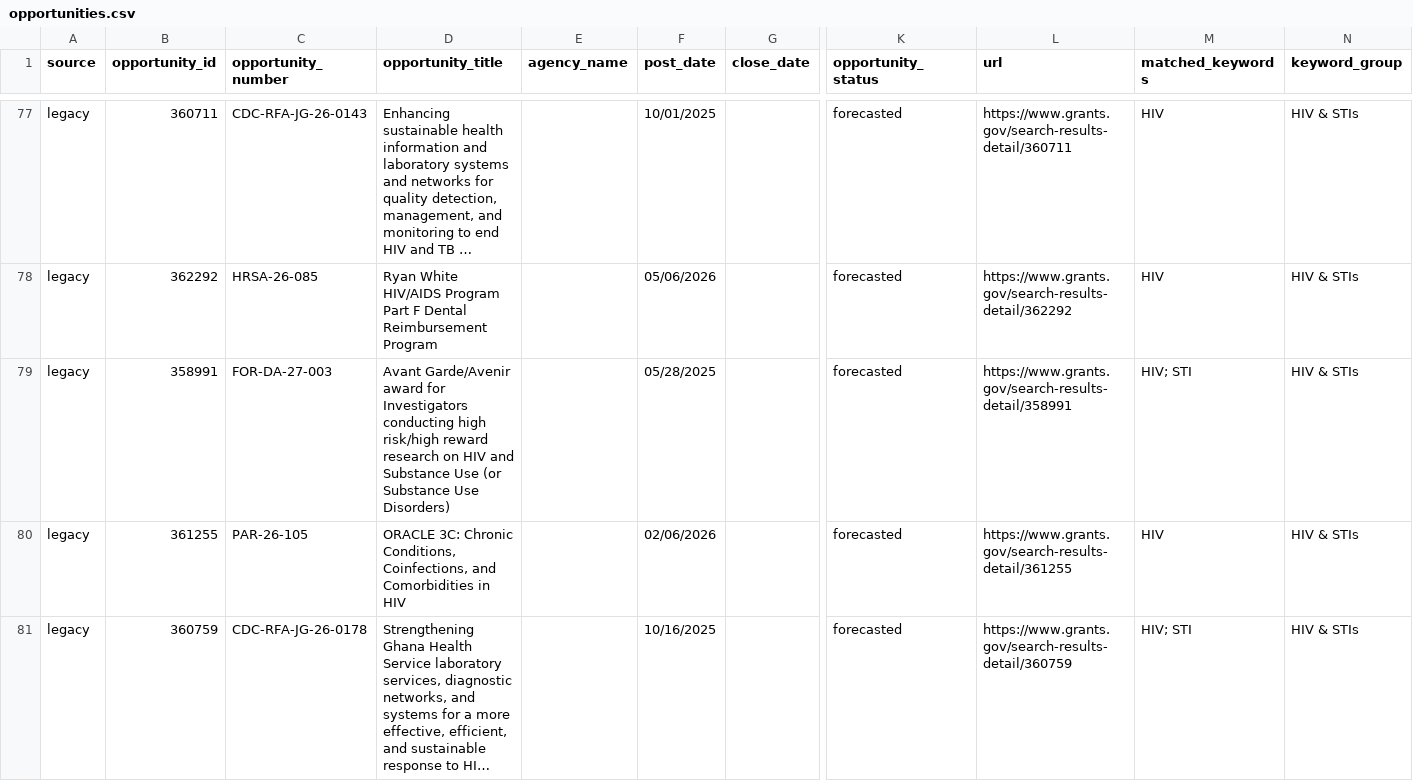
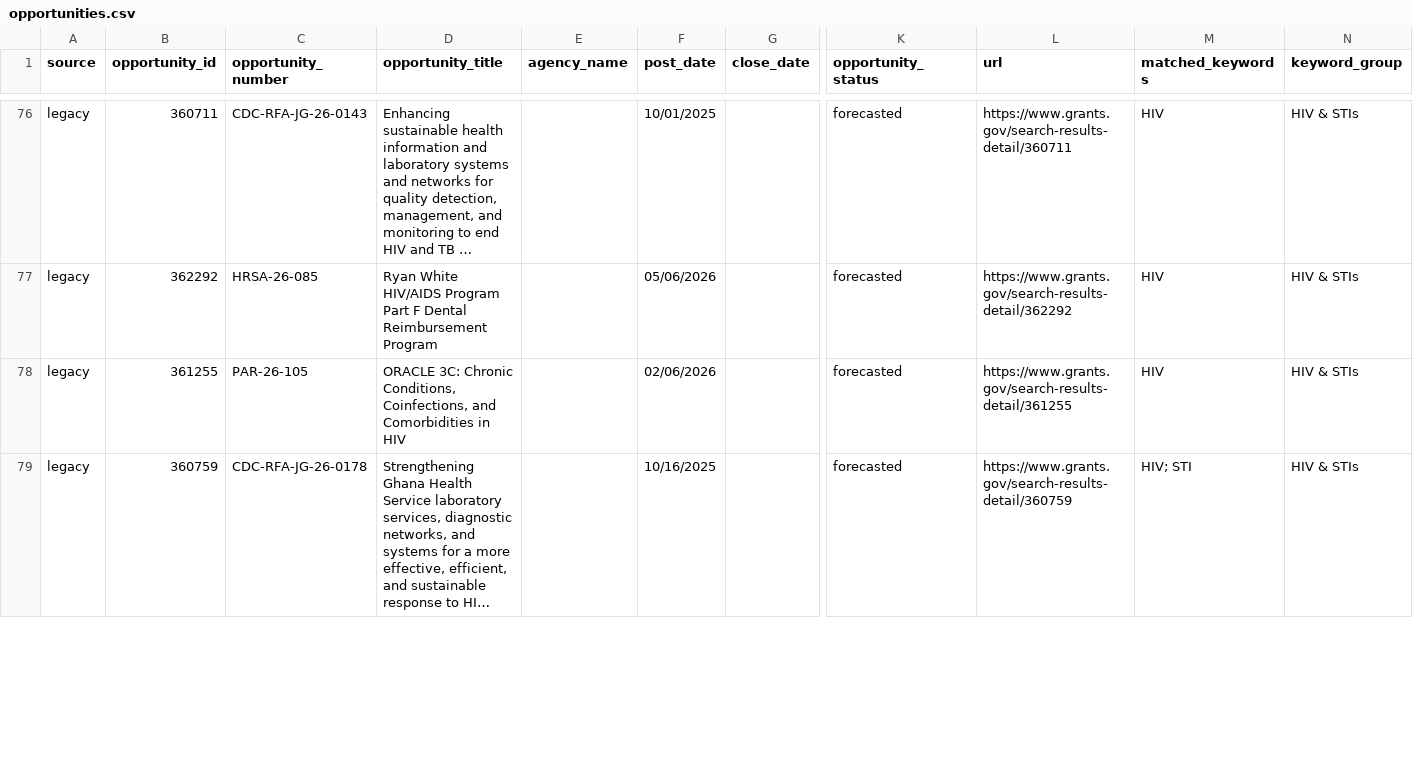
Before and after one commit to wf-id/grantscraper, a CSV file: docs/opportunities.csv, drawn as a sheet; only a part is shown, gaps mark what is left out; long unchanged cells end in …; removed rows and columns are numbered as before the commit, all else as after; rows hold the shown columns only; the diff covers the shown part only; the diff names each change by its address in the sheet, - before the commit and + after, or states it on an @@ line.

```diff
--- a/docs/opportunities.csv
+++ b/docs/opportunities.csv
-row 79: legacy | 358991 | FOR-DA-27-003 | Avant Garde/Avenir award for Investigators conducting high risk/high reward research on HIV and Substance Use (or Substance Use Disorders) |  | 05/28/2025 |  | forecasted | https://www.grants.gov/search-results-detail/358991 | HIV; STI | HIV & STIs
```
Also changed, not shown: 1 added row and 1 removed row elsewhere in this file, 1 other file.
